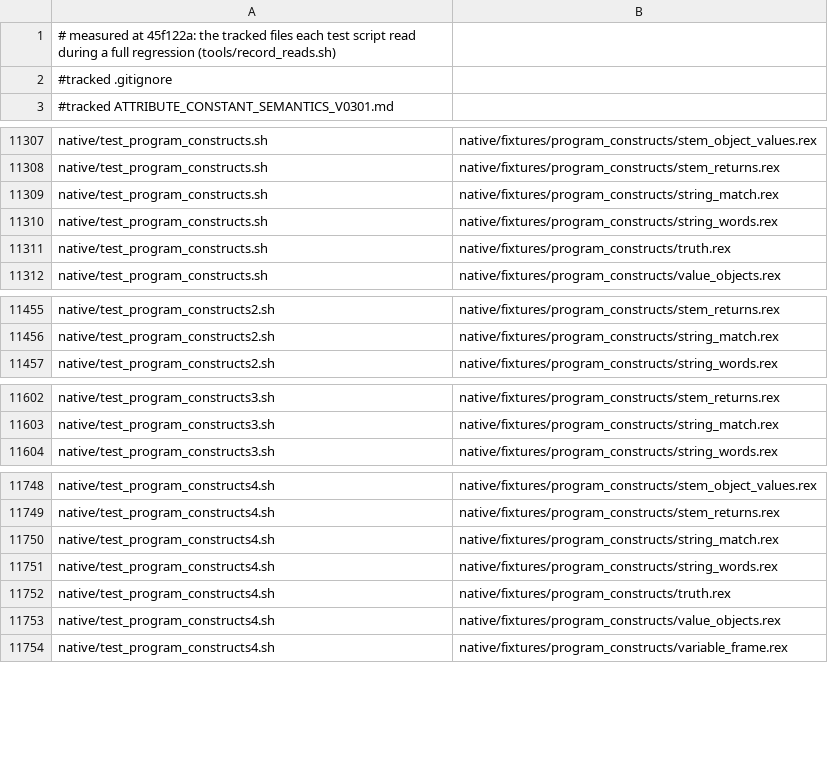
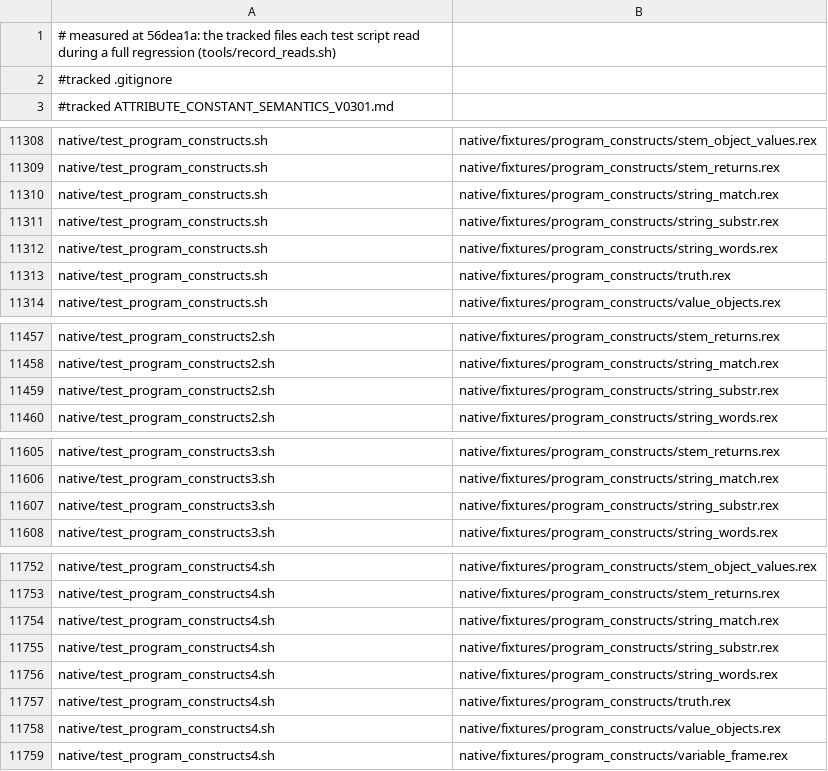
Before and after one commit to animatedads/oorexx, a TSV file: oorexx2cpp/ootest/test_reads.tsv, drawn as a sheet; only a part is shown, gaps mark what is left out; the diff covers the shown part only.

```diff
--- a/oorexx2cpp/ootest/test_reads.tsv
+++ b/oorexx2cpp/ootest/test_reads.tsv
@@ -1,2 +1,2 @@
-# measured at 45f122a: the tracked files each test script read during a full regression (tools/record_reads.sh)
+# measured at 56dea1a: the tracked files each test script read during a full regression (tools/record_reads.sh)
 #tracked .gitignore
@@ -11309,2 +11310,3 @@ native/test_program_constructs.sh	native/fixtures/program_constructs/stem_return
 native/test_program_constructs.sh	native/fixtures/program_constructs/string_match.rex
+native/test_program_constructs.sh	native/fixtures/program_constructs/string_substr.rex
 native/test_program_constructs.sh	native/fixtures/program_constructs/string_words.rex
@@ -11456,2 +11458,3 @@ native/test_program_constructs2.sh	native/fixtures/program_constructs/stem_retur
 native/test_program_constructs2.sh	native/fixtures/program_constructs/string_match.rex
+native/test_program_constructs2.sh	native/fixtures/program_constructs/string_substr.rex
 native/test_program_constructs2.sh	native/fixtures/program_constructs/string_words.rex
@@ -11603,2 +11606,3 @@ native/test_program_constructs3.sh	native/fixtures/program_constructs/stem_retur
 native/test_program_constructs3.sh	native/fixtures/program_constructs/string_match.rex
+native/test_program_constructs3.sh	native/fixtures/program_constructs/string_substr.rex
 native/test_program_constructs3.sh	native/fixtures/program_constructs/string_words.rex
@@ -11750,2 +11754,3 @@ native/test_program_constructs4.sh	native/fixtures/program_constructs/stem_retur
 native/test_program_constructs4.sh	native/fixtures/program_constructs/string_match.rex
+native/test_program_constructs4.sh	native/fixtures/program_constructs/string_substr.rex
 native/test_program_constructs4.sh	native/fixtures/program_constructs/string_words.rex
```
Also changed, not shown: 1 added row and 116 edited cells elsewhere in this file, 2 other files.
